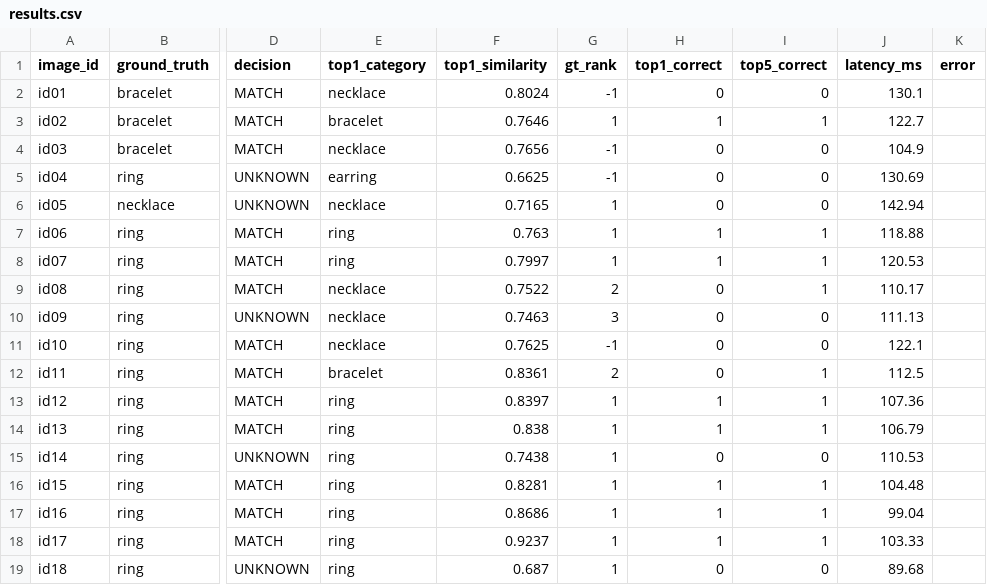
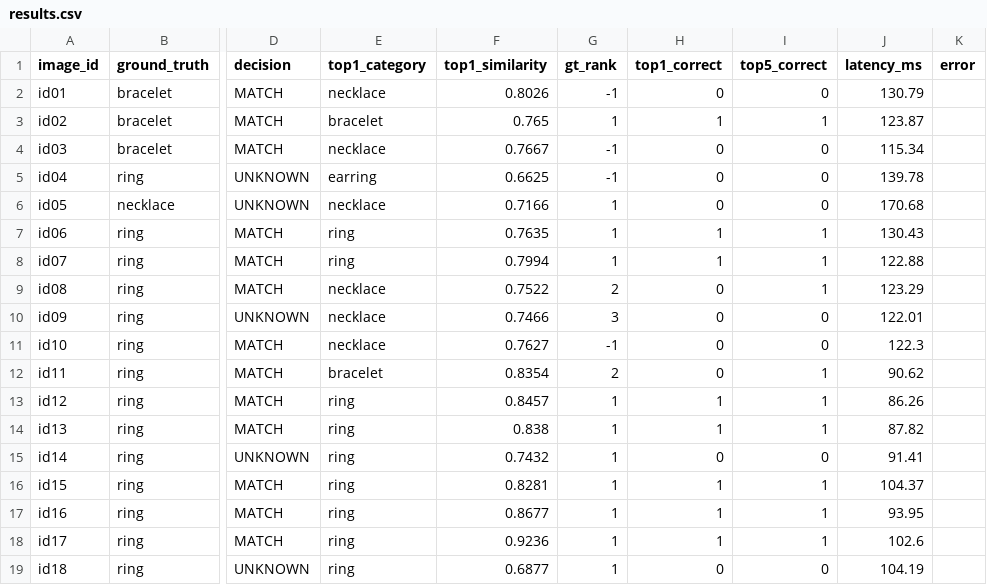
Before and after one commit to saran2006psg/thuli, a CSV file: evaluation/results.csv, drawn as a sheet; only a part is shown, gaps mark what is left out; the diff covers the shown part only; the diff names each change by its address in the sheet, - before the commit and + after, or states it on an @@ line.

```diff
--- a/evaluation/results.csv
+++ b/evaluation/results.csv
-F2 (top1_similarity): 0.8024
+F2 (top1_similarity): 0.8026
-J2 (latency_ms): 130.1
+J2 (latency_ms): 130.79
-F3 (top1_similarity): 0.7646
+F3 (top1_similarity): 0.765
-J3 (latency_ms): 122.7
+J3 (latency_ms): 123.87
-F4 (top1_similarity): 0.7656
+F4 (top1_similarity): 0.7667
-J4 (latency_ms): 104.9
+J4 (latency_ms): 115.34
-J5 (latency_ms): 130.69
+J5 (latency_ms): 139.78
-F6 (top1_similarity): 0.7165
+F6 (top1_similarity): 0.7166
-J6 (latency_ms): 142.94
+J6 (latency_ms): 170.68
-F7 (top1_similarity): 0.763
+F7 (top1_similarity): 0.7635
-J7 (latency_ms): 118.88
+J7 (latency_ms): 130.43
-F8 (top1_similarity): 0.7997
+F8 (top1_similarity): 0.7994
-J8 (latency_ms): 120.53
+J8 (latency_ms): 122.88
-J9 (latency_ms): 110.17
+J9 (latency_ms): 123.29
-F10 (top1_similarity): 0.7463
+F10 (top1_similarity): 0.7466
-J10 (latency_ms): 111.13
+J10 (latency_ms): 122.01
-F11 (top1_similarity): 0.7625
+F11 (top1_similarity): 0.7627
-J11 (latency_ms): 122.1
+J11 (latency_ms): 122.3
-F12 (top1_similarity): 0.8361
+F12 (top1_similarity): 0.8354
-J12 (latency_ms): 112.5
+J12 (latency_ms): 90.62
-F13 (top1_similarity): 0.8397
+F13 (top1_similarity): 0.8457
-J13 (latency_ms): 107.36
+J13 (latency_ms): 86.26
-J14 (latency_ms): 106.79
+J14 (latency_ms): 87.82
-F15 (top1_similarity): 0.7438
+F15 (top1_similarity): 0.7432
-J15 (latency_ms): 110.53
+J15 (latency_ms): 91.41
-J16 (latency_ms): 104.48
+J16 (latency_ms): 104.37
-F17 (top1_similarity): 0.8686
+F17 (top1_similarity): 0.8677
-J17 (latency_ms): 99.04
+J17 (latency_ms): 93.95
-F18 (top1_similarity): 0.9237
+F18 (top1_similarity): 0.9236
-J18 (latency_ms): 103.33
+J18 (latency_ms): 102.6
-F19 (top1_similarity): 0.687
+F19 (top1_similarity): 0.6877
-J19 (latency_ms): 89.68
+J19 (latency_ms): 104.19
```
Also changed, not shown: 42 edited cells elsewhere in this file, data/catalogue.csv, 14 other files.
